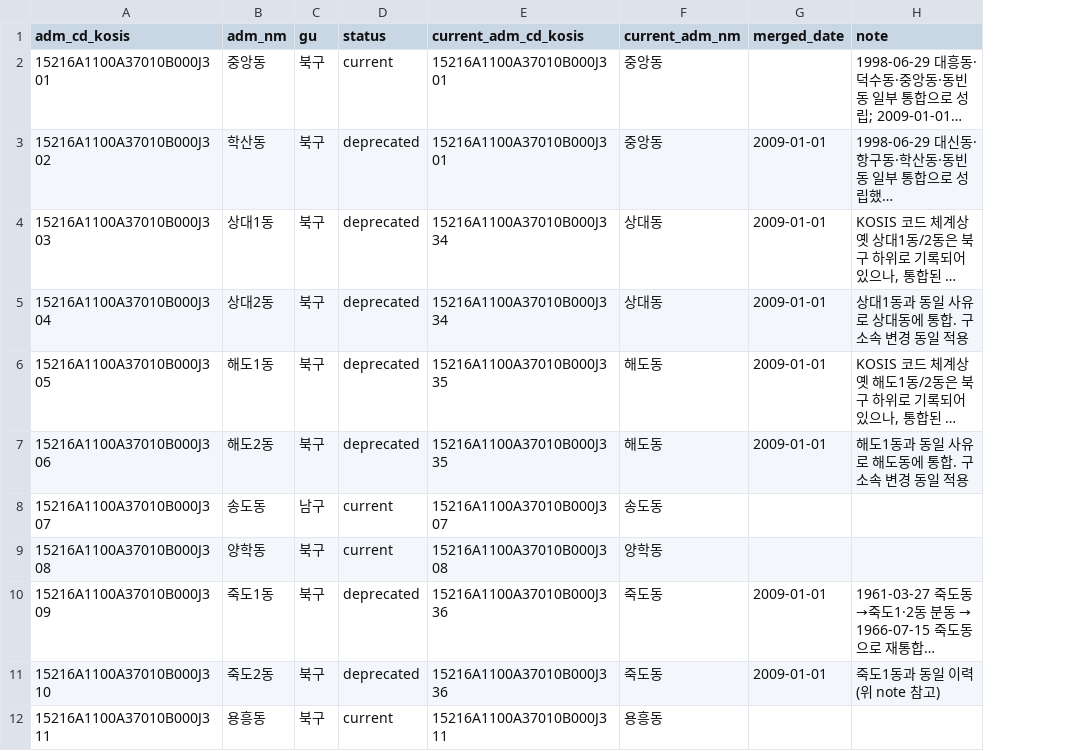
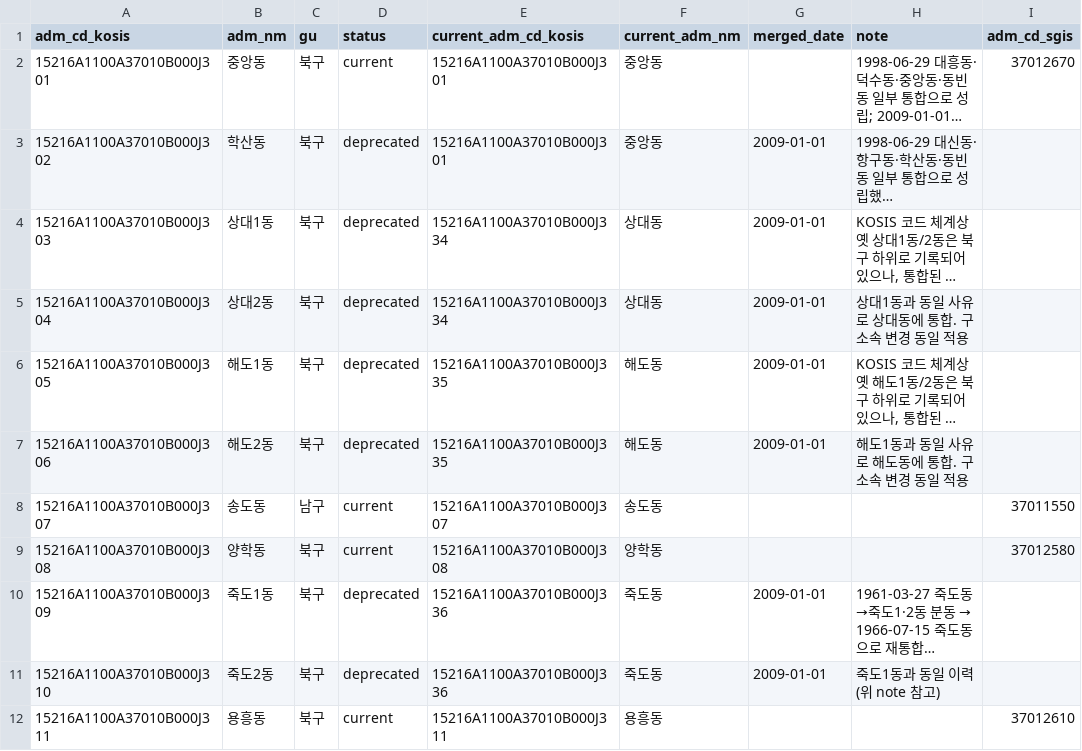
Before and after one commit to yechan-7942/2026_SW_festival, a CSV file: data/processed/adm_code_map.csv, drawn as a sheet; only a part is shown; long unchanged cells end in …; the diff names each change by its address in the sheet, - before the commit and + after, or states it on an @@ line.

Commit message:
SGIS 행정동 경계 확보, admin_units.parquet 생성, 2차 검증 구현
- src/ingest/sgis.py: SGIS OpenAPI 인증(토큰 캐싱)+hadmarea.geojson 경계
  조회. 포항 남구 14 + 북구 15 = 29개 행정동, adm_code_map.csv 29개 현재
  행정동과 이름 매칭 29/29 완전 일치 확인.
- adm_code_map.csv에 adm_cd_sgis 크로스워크 컬럼 추가 (SGIS 8자리 코드
  ↔ 기존 adm_cd_kosis 기준).
- src/ingest/kosis.py: population_by_dong() 추가 — 최신연도 총인구/외국인
  인구를 adm_cd별로 정리.
- src/preprocess/admin_join.py: load_admin_boundaries(), build_admin_units(),
  save_admin_units() 추가. validate_point_in_polygon()을 NotImplementedError
  자리표시자에서 실구현으로 교체 — 908건 중 11건(1.2%) 불일치, 진단용으로만
  사용.
- data/processed/admin_units.parquet 생성 (README §5 계약 충족).
- reports/m2_admin_units.md 작성, m1_legal_dong_mapping.md 한계 항목 갱신,
  README M0/M1/M2 상태 및 §3 데이터 표 갱신.
- 테스트 5개 추가(test_sgis.py, test_admin_units.py) — 전체 27개 통과.

```diff
--- a/data/processed/adm_code_map.csv
+++ b/data/processed/adm_code_map.csv
+column I (adm_cd_sgis), rows 2-12: 37012670 |  |  |  |  |  | 37011550 | 37012580 |  |  | 37012610
```
Also changed, not shown: 11 other files.
